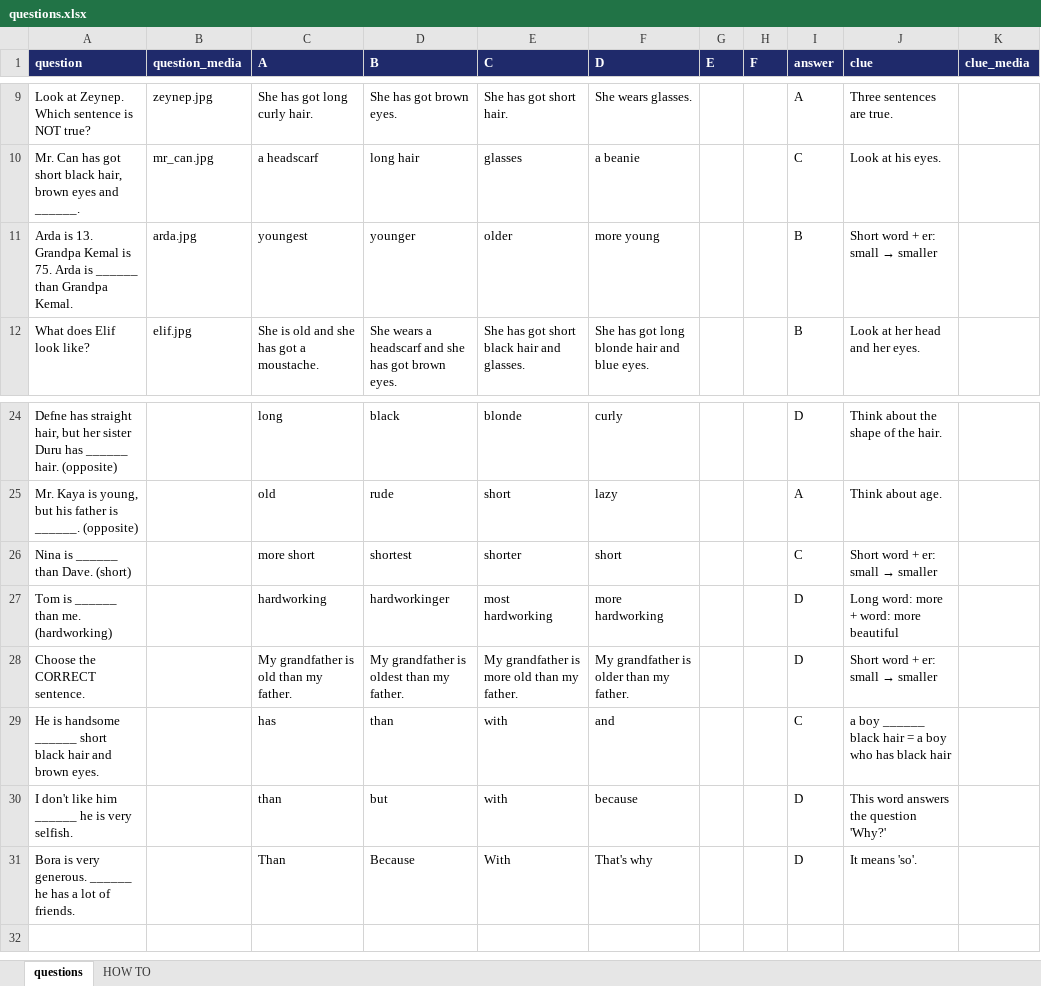
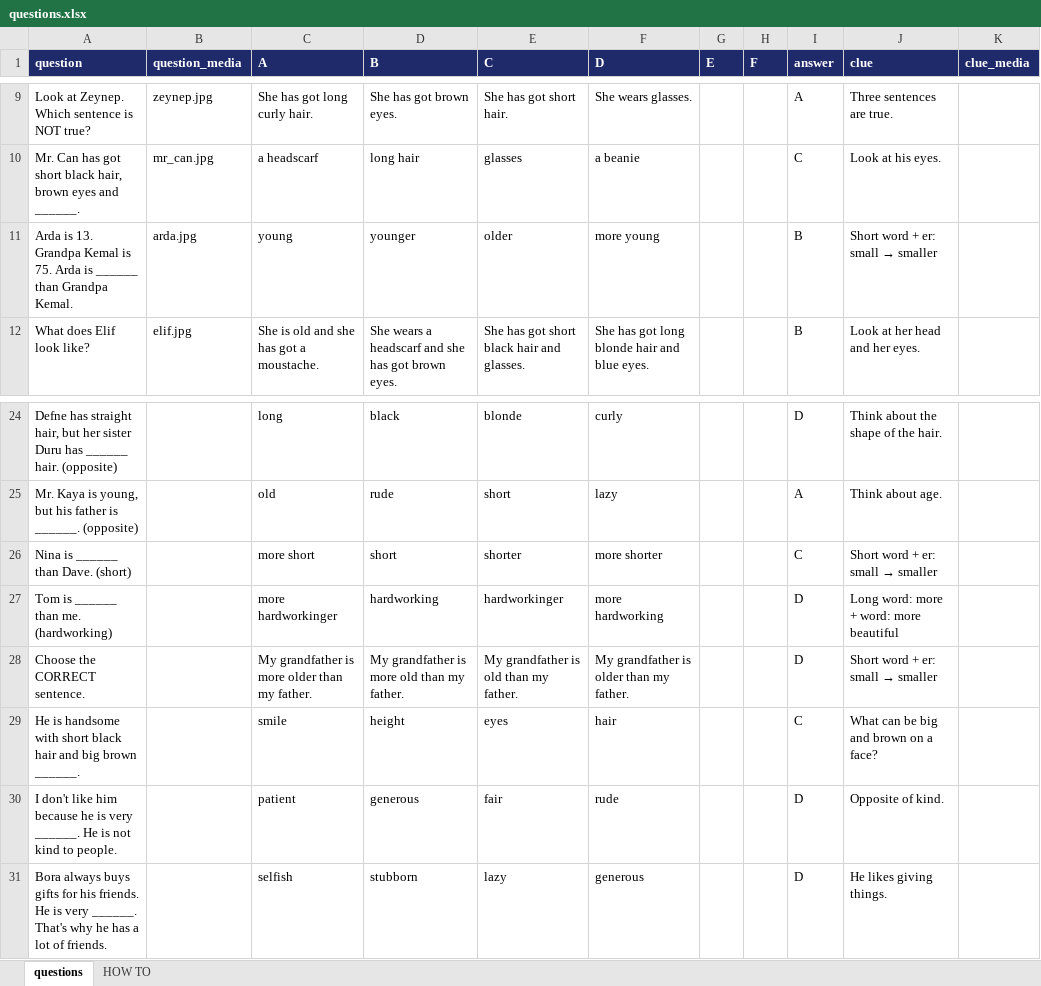
Before and after one commit to Intrudez/pedagogicompete, an Excel workbook: sets/grade7-theme1-set2/questions.xlsx, sheet questions, drawn as a sheet; only a part is shown, gaps mark what is left out; values as stored, in another font and other column widths than the file's, no borders; removed rows and columns are numbered as before the commit, all else as after; the diff names each change by its address in the sheet, - before the commit and + after, or states it on an @@ line.

```diff
--- a/sets/grade7-theme1-set2/questions.xlsx (sheet questions)
+++ b/sets/grade7-theme1-set2/questions.xlsx (sheet questions)
-C11 (A): youngest
+C11 (A): young
-D26 (B): shortest
+D26 (B): short
-F26 (D): short
+F26 (D): more shorter
-C27 (A): hardworking
+C27 (A): more hardworkinger
-D27 (B): hardworkinger
+D27 (B): hardworking
-E27 (C): most hardworking
+E27 (C): hardworkinger
-C28 (A): My grandfather is old than my father.
+C28 (A): My grandfather is more older than my father.
-D28 (B): My grandfather is oldest than my father.
+D28 (B): My grandfather is more old than my father.
-E28 (C): My grandfather is more old than my father.
+E28 (C): My grandfather is old than my father.
-row 29: He is handsome ______ short black hair and brown eyes. |  | has | than | with | and |  |  | C | a boy ______ black hair = a boy who has black hair
-row 30: I don't like him ______ he is very selfish. |  | than | but | with | because |  |  | D | This word answers the question 'Why?'
-row 31: Bora is very generous. ______ he has a lot of friends. |  | Than | Because | With | That's why |  |  | D | It means 'so'.
+row 29: He is handsome with short black hair and big brown ______. |  | smile | height | eyes | hair |  |  | C | What can be big and brown on a face?
+row 30: I don't like him because he is very ______. He is not kind to people. |  | patient | generous | fair | rude |  |  | D | Opposite of kind.
+row 31: Bora always buys gifts for his friends. He is very ______. That's why he has a lot of friends. |  | selfish | stubborn | lazy | generous |  |  | D | He likes giving things.
```
Also changed, not shown: sets/grade7-theme1-set1/questions.xlsx.
